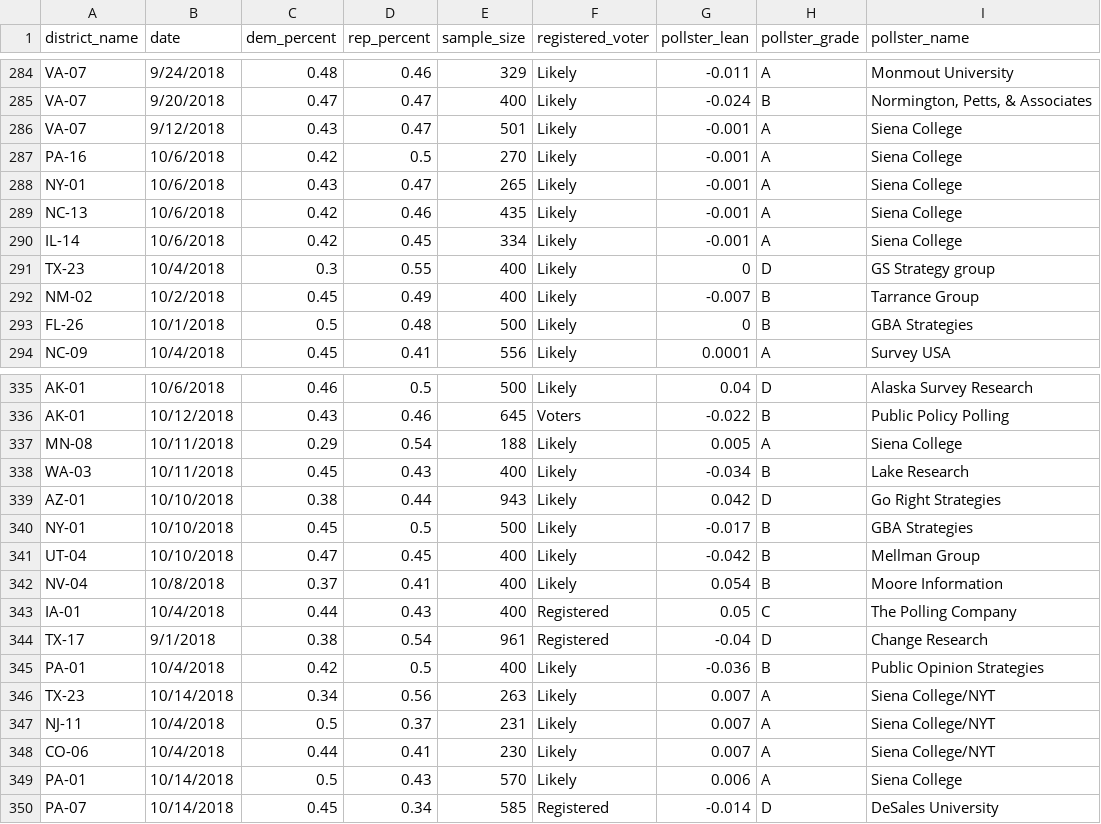
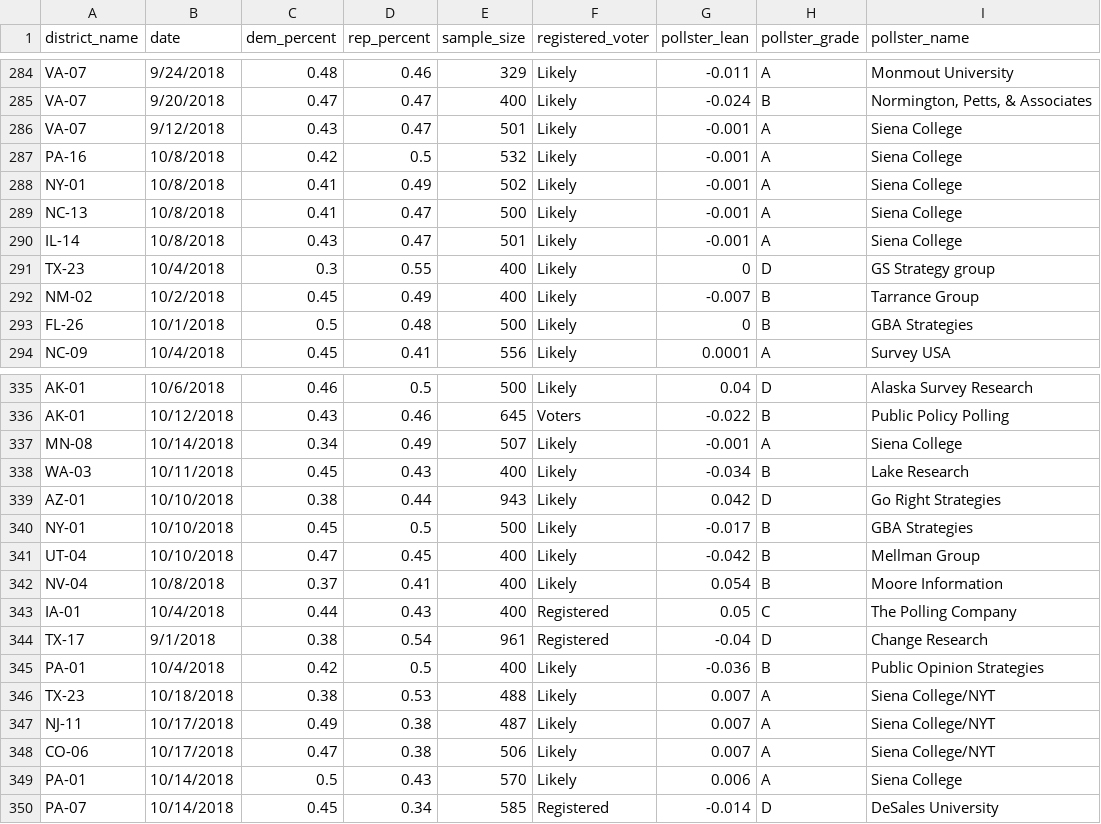
Before and after one commit to polistat/data-2018, a CSV file: poll_input.csv, drawn as a sheet; only a part is shown, gaps mark what is left out.

Commit message:
Update poll_input.csv

```diff
--- a/poll_input.csv
+++ b/poll_input.csv
@@ -286,6 +286,6 @@ VA-07,9/20/2018,0.47,0.47,400,Likely,-0.024,B,"Normington, Petts, & Associates"
 VA-07,9/12/2018,0.43,0.47,501,Likely,-0.001,A,Siena College
-PA-16,10/6/2018,0.42,0.5,270,Likely,-0.001,A,Siena College
-NY-01,10/6/2018,0.43,0.47,265,Likely,-0.001,A,Siena College
-NC-13,10/6/2018,0.42,0.46,435,Likely,-0.001,A,Siena College
-IL-14,10/6/2018,0.42,0.45,334,Likely,-0.001,A,Siena College
+PA-16,10/8/2018,0.42,0.5,532,Likely,-0.001,A,Siena College
+NY-01,10/8/2018,0.41,0.49,502,Likely,-0.001,A,Siena College
+NC-13,10/8/2018,0.41,0.47,500,Likely,-0.001,A,Siena College
+IL-14,10/8/2018,0.43,0.47,501,Likely,-0.001,A,Siena College
 TX-23,10/4/2018,0.3,0.55,400,Likely,0,D,GS Strategy group
@@ -336,3 +336,3 @@ AK-01,10/6/2018,0.46,0.5,500,Likely,0.04,D,Alaska Survey Research
 AK-01,10/12/2018,0.43,0.46,645,Voters,-0.022,B,Public Policy Polling
-MN-08,10/11/2018,0.29,0.54,188,Likely,0.005,A,Siena College
+MN-08,10/14/2018,0.34,0.49,507,Likely,-0.001,A,Siena College
 WA-03,10/11/2018,0.45,0.43,400,Likely,-0.034,B,Lake Research
@@ -345,5 +345,5 @@ TX-17,9/1/2018,0.38,0.54,961,Registered,-0.04,D,Change Research
 PA-01,10/4/2018,0.42,0.5,400,Likely,-0.036,B,Public Opinion Strategies
-TX-23,10/14/2018,0.34,0.56,263,Likely,0.007,A,Siena College/NYT
-NJ-11,10/4/2018,0.5,0.37,231,Likely,0.007,A,Siena College/NYT
-CO-06,10/4/2018,0.44,0.41,230,Likely,0.007,A,Siena College/NYT
+TX-23,10/18/2018,0.38,0.53,488,Likely,0.007,A,Siena College/NYT
+NJ-11,10/17/2018,0.49,0.38,487,Likely,0.007,A,Siena College/NYT
+CO-06,10/17/2018,0.47,0.38,506,Likely,0.007,A,Siena College/NYT
 PA-01,10/14/2018,0.5,0.43,570,Likely,0.006,A,Siena College
```
